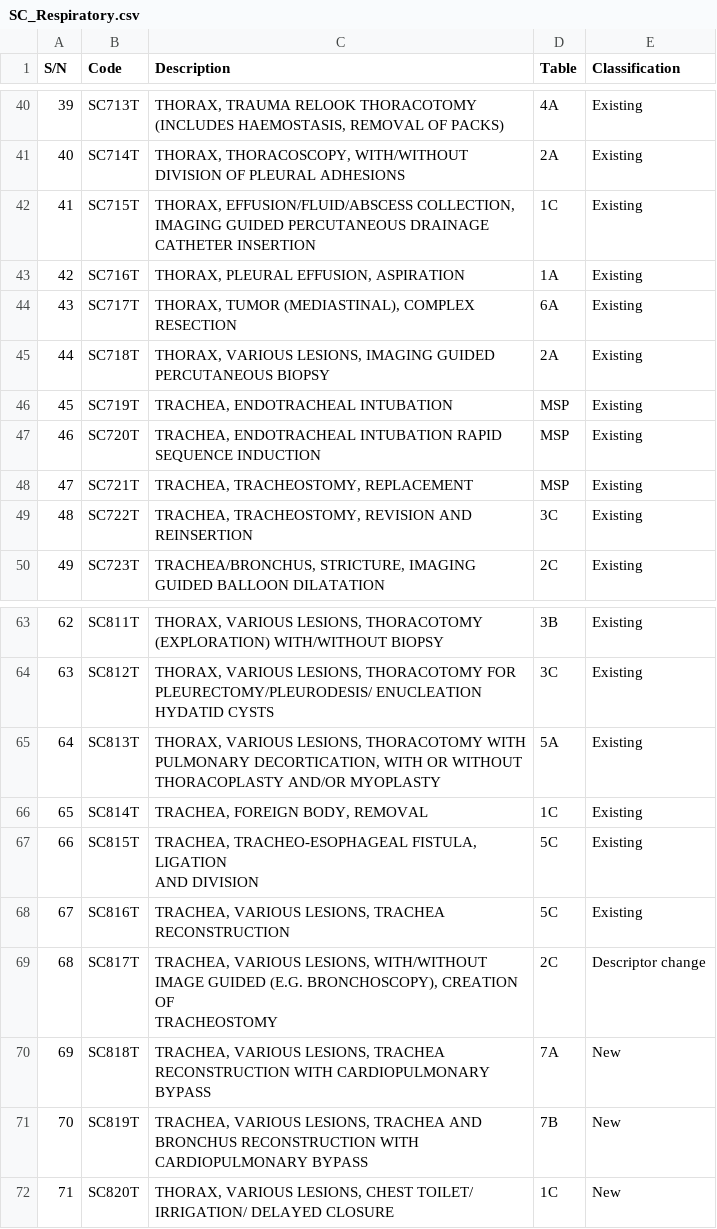
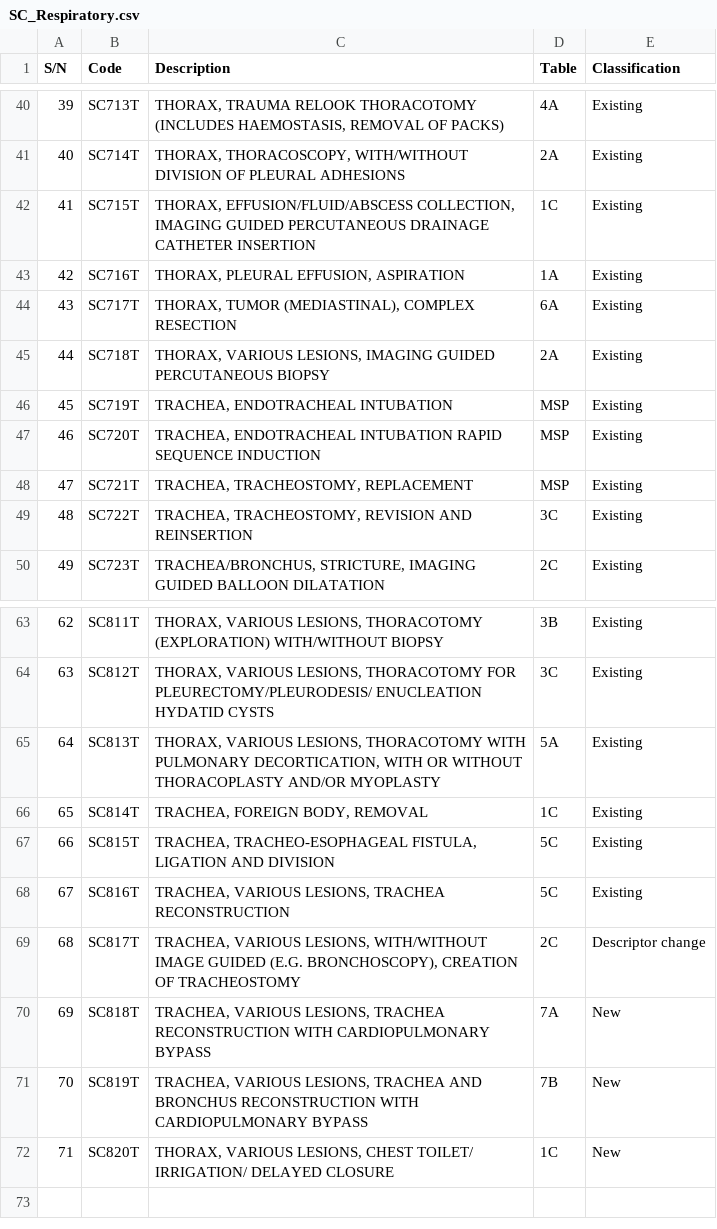
Before and after one commit to xinlin030/INF2008_MachineLearning, a CSV file: DataSets/CleanedDataset/SC_Respiratory.csv, drawn as a sheet; only a part is shown, gaps mark what is left out; ↵ is a line break in a cell; the diff covers the shown part only; the diff names each change by its address in the sheet, - before the commit and + after, or states it on an @@ line.

```diff
--- a/DataSets/CleanedDataset/SC_Respiratory.csv
+++ b/DataSets/CleanedDataset/SC_Respiratory.csv
-C42 (Description): …CATHETER INSERTION
+C42 (Description): …CATHETER INSERTION
-C45 (Description): …PERCUTANEOUS BIOPSY
+C45 (Description): …PERCUTANEOUS BIOPSY
-C65 (Description): …AND/OR MYOPLASTY
+C65 (Description): …AND/OR MYOPLASTY
-C67 (Description): …AND DIVISION
+C67 (Description): …AND DIVISION
-C69 (Description): …OF ↵ TRACHEOSTOMY
+C69 (Description): …OF TRACHEOSTOMY
```
Also changed, not shown: 10 edited cells elsewhere in this file, DataSets/CleanedDataset/SA_Integumentary.csv, DataSets/CleanedDataset/SF_Digestive.csv, 9 other files.
